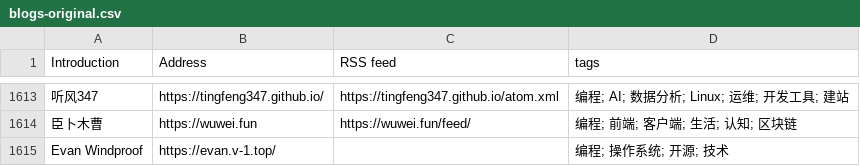
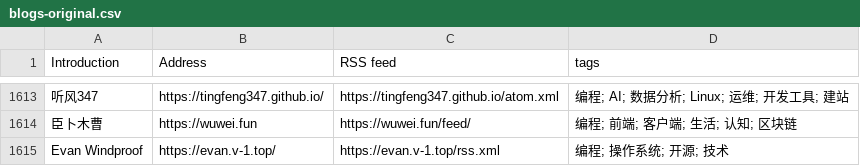
Before and after one commit to timqian/chinese-independent-blogs, a CSV file: blogs-original.csv, drawn as a sheet; only a part is shown, gaps mark what is left out; the diff names each change by its address in the sheet, - before the commit and + after, or states it on an @@ line.

Commit message:
Add RSS feed for Evan Windproof blog

```diff
--- a/blogs-original.csv
+++ b/blogs-original.csv
-C1615 (RSS feed): (empty)
+C1615 (RSS feed): https://evan.v-1.top/rss.xml
```
